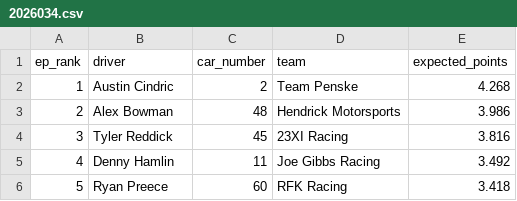
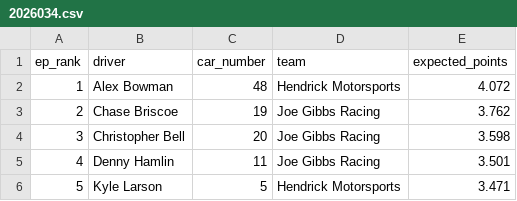
Before and after one commit to ArtificialDegeneracy/the-grid-walk, a CSV file: data/2026034.csv, drawn as a sheet.

```diff
--- a/data/2026034.csv
+++ b/data/2026034.csv
@@ -1,6 +1,6 @@
 ep_rank,driver,car_number,team,expected_points
-1,Austin Cindric,2,Team Penske,4.268
-2,Alex Bowman,48,Hendrick Motorsports,3.986
-3,Tyler Reddick,45,23XI Racing,3.816
-4,Denny Hamlin,11,Joe Gibbs Racing,3.492
-5,Ryan Preece,60,RFK Racing,3.418
+1,Alex Bowman,48,Hendrick Motorsports,4.072
+2,Chase Briscoe,19,Joe Gibbs Racing,3.762
+3,Christopher Bell,20,Joe Gibbs Racing,3.598
+4,Denny Hamlin,11,Joe Gibbs Racing,3.501
+5,Kyle Larson,5,Hendrick Motorsports,3.471
```
Also changed, not shown: 38 other files.
